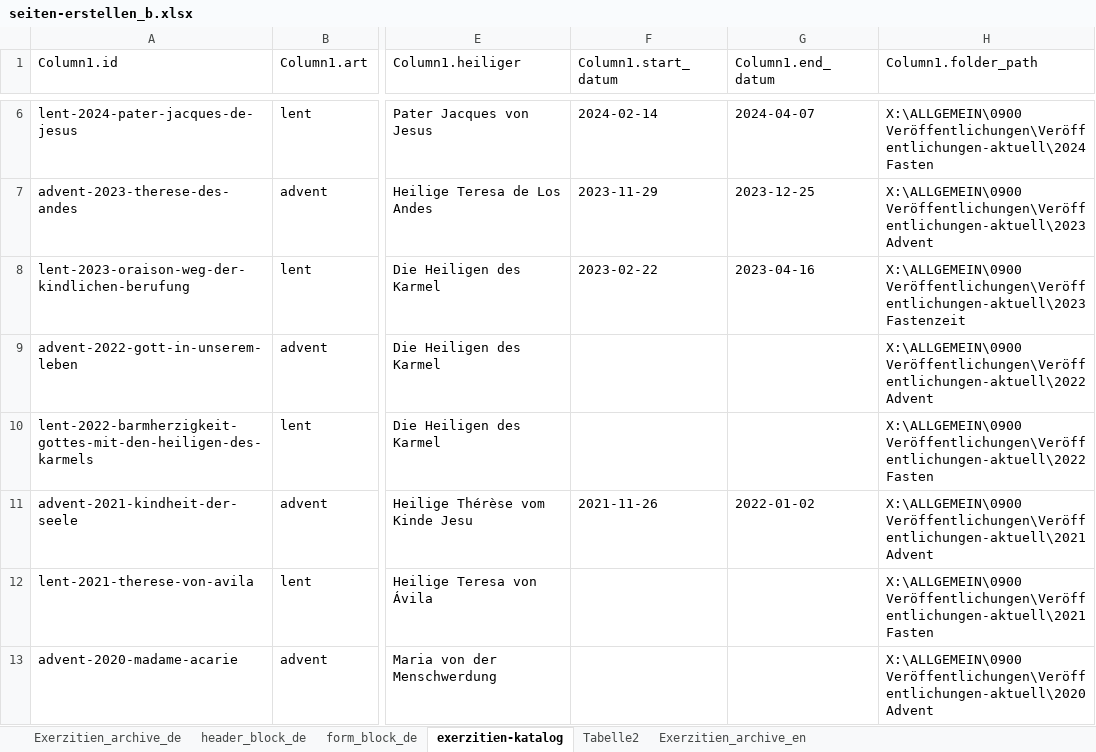
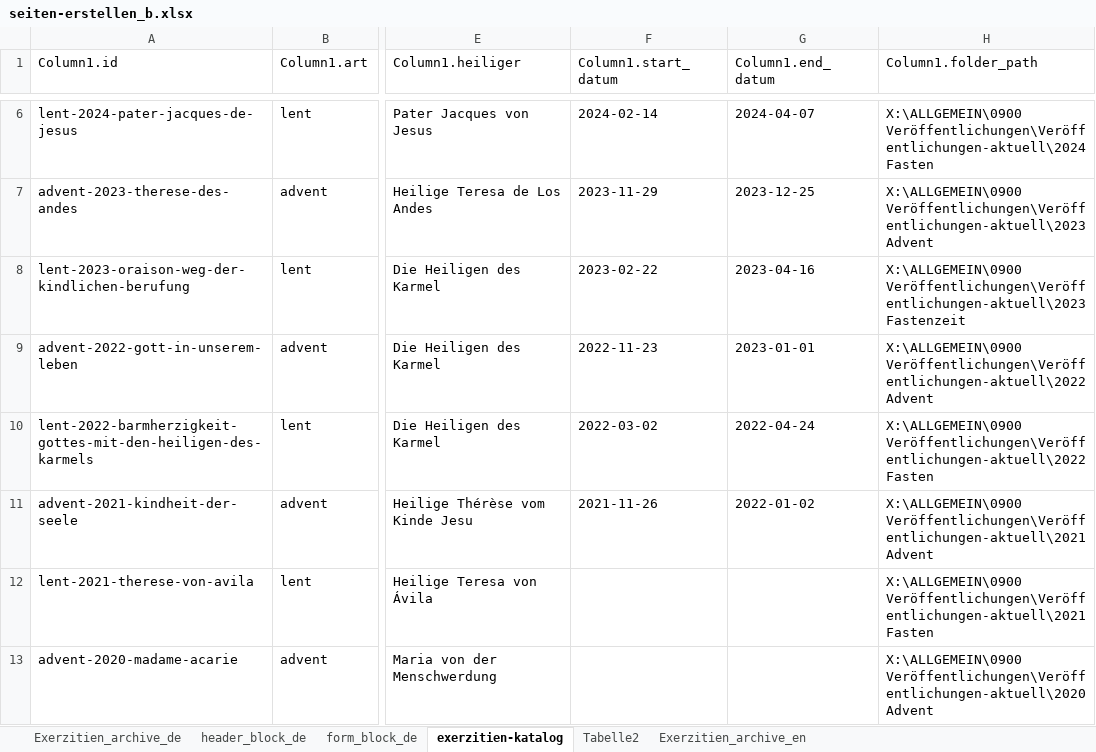
Before and after one commit to jroekarmel/online-exerzitien, an Excel workbook: templates/seiten-erstellen_b.xlsx, sheet exerzitien-katalog, drawn as a sheet; only a part is shown, gaps mark what is left out; values as stored, in another font and other column widths than the file's, no borders; table styles not drawn; the diff names each change by its address in the sheet, - before the commit and + after, or states it on an @@ line.

```diff
--- a/templates/seiten-erstellen_b.xlsx (sheet exerzitien-katalog)
+++ b/templates/seiten-erstellen_b.xlsx (sheet exerzitien-katalog)
-F9 (Column1.start_datum): (empty)
+F9 (Column1.start_datum): 2022-11-23
-G9 (Column1.end_datum): (empty)
+G9 (Column1.end_datum): 2023-01-01
-F10 (Column1.start_datum): (empty)
+F10 (Column1.start_datum): 2022-03-02
-G10 (Column1.end_datum): (empty)
+G10 (Column1.end_datum): 2022-04-24
```
Also changed, not shown: sheet Exerzitien_archive_de, sheet Exerzitien_archive_en, 3 other files.
